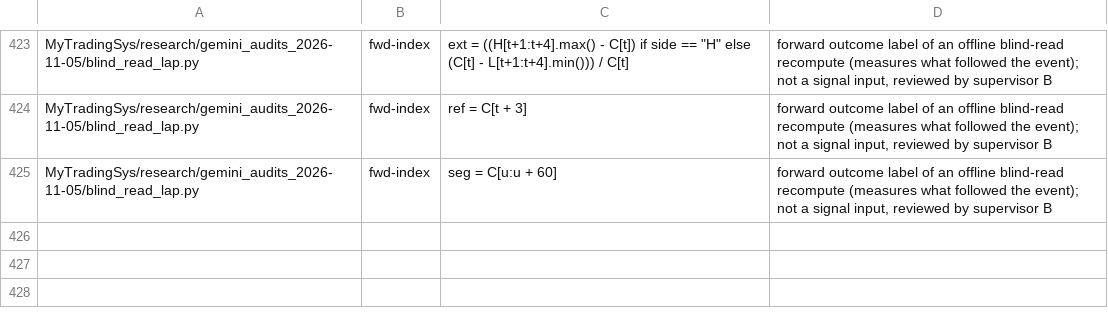
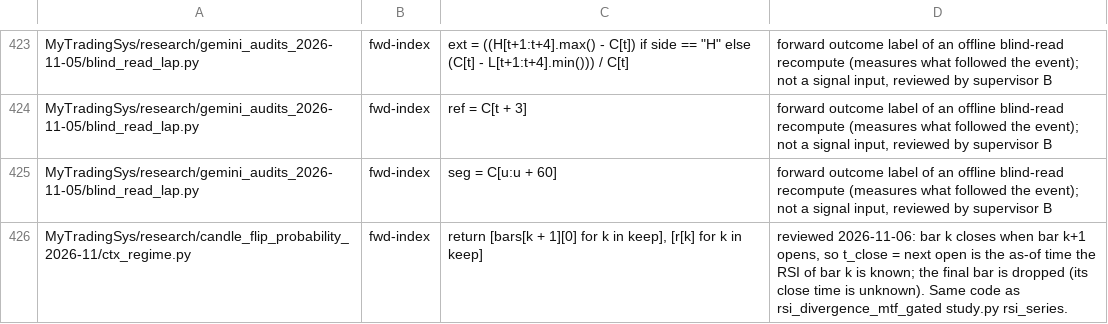
Before and after one commit to jishusharma/mts, a TSV file: scripts/dev/lookahead_allowlist.tsv, drawn as a sheet; only a part is shown, gaps mark what is left out.

```diff
--- a/scripts/dev/lookahead_allowlist.tsv
+++ b/scripts/dev/lookahead_allowlist.tsv
@@ -425 +425,2 @@ MyTradingSys/research/gemini_audits_2026-11-05/blind_read_lap.py	fwd-index	ref =
 MyTradingSys/research/gemini_audits_2026-11-05/blind_read_lap.py	fwd-index	seg = C[u:u + 60]	forward outcome label of an offline blind-read recompute (measures what followed the event); not a signal input, reviewed by supervisor B
+MyTradingSys/research/candle_flip_probability_2026-11/ctx_regime.py	fwd-index	return [bars[k + 1][0] for k in keep], [r[k] for k in keep]	reviewed 2026-11-06: bar k closes when bar k+1 opens, so t_close = next open is the as-of time the RSI of bar k is known; the final bar is dropped (its close time is unknown). Same code as rsi_divergence_mtf_gated study.py rsi_series.
```
